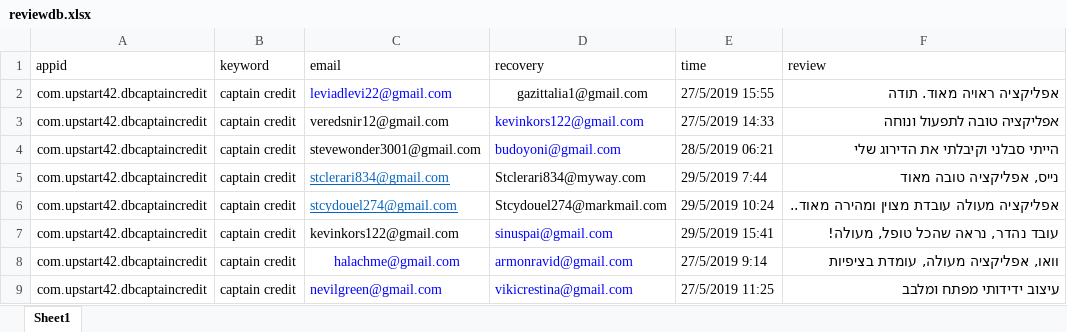
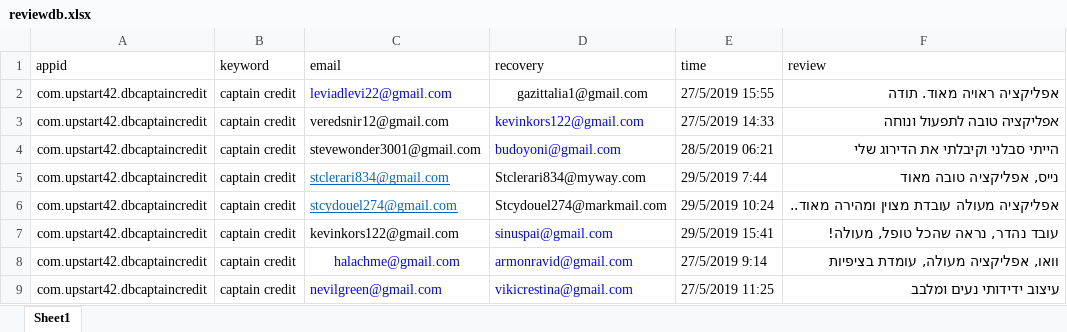
Before and after one commit to sugarderryfire/ReviewsProject, an Excel workbook: reviewdb.xlsx, sheet Sheet1, drawn as a sheet; values as stored, in another font and other column widths than the file's, no borders; the diff names each change by its address in the sheet, - before the commit and + after, or states it on an @@ line.

Commit message:
Add files via upload

```diff
--- a/reviewdb.xlsx (sheet Sheet1)
+++ b/reviewdb.xlsx (sheet Sheet1)
-F9 (review): עיצוב ידידותי מפתח ומלבב
+F9 (review): עיצוב ידידותי נעים ומלבב
```
